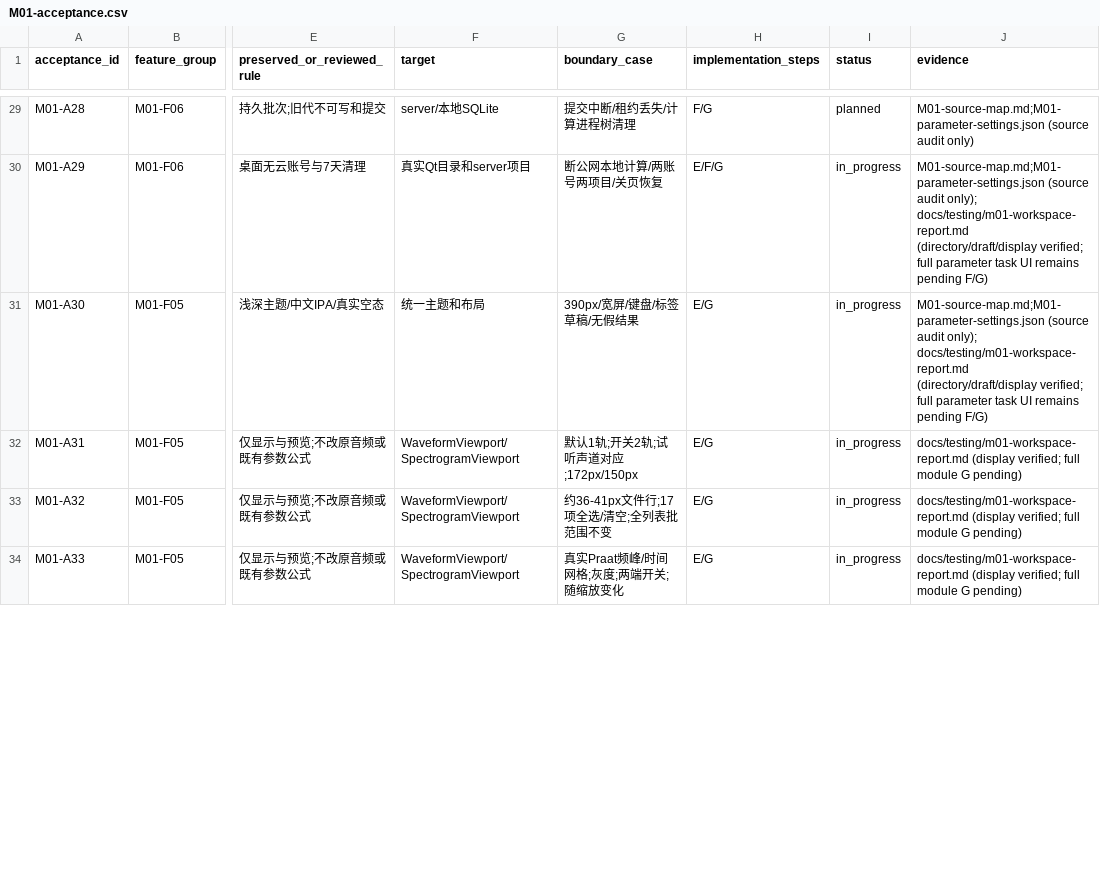
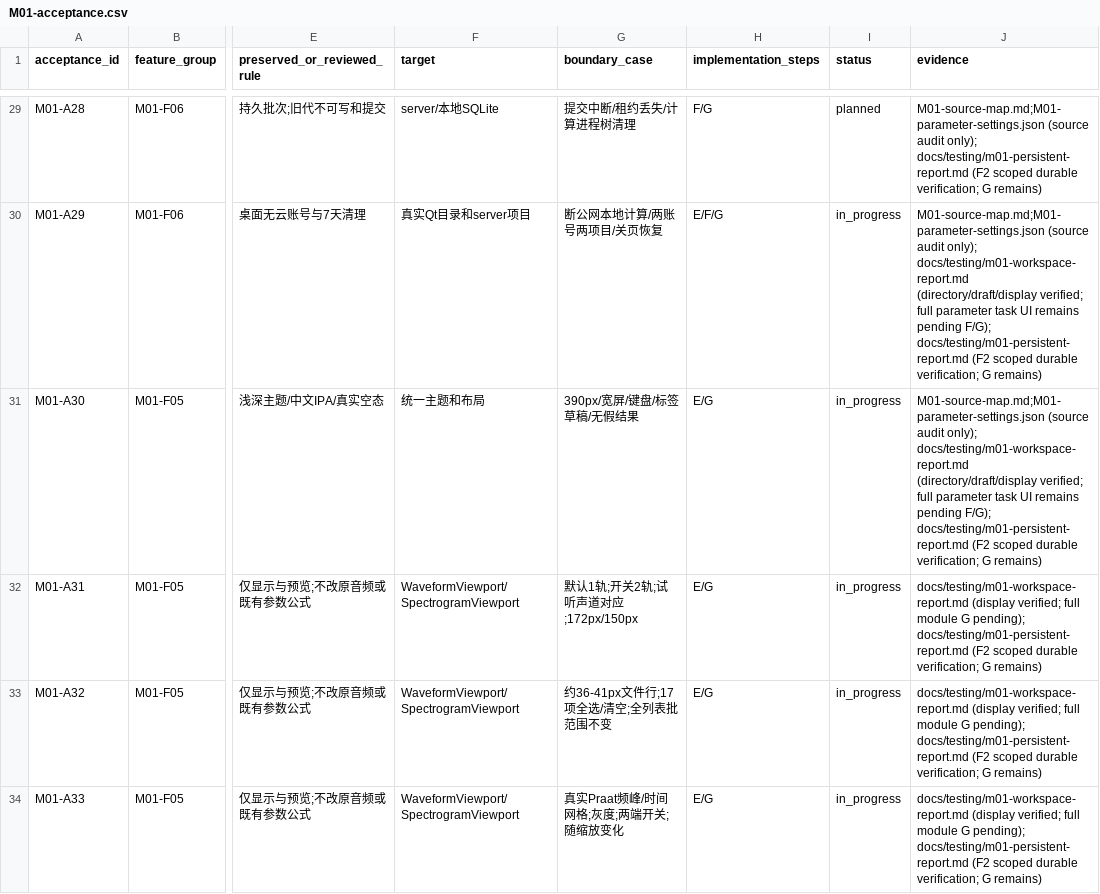
Before and after one commit to Nephelium/PhoneticToolbox, a CSV file: docs/modules/evidence/M01-acceptance.csv, drawn as a sheet; only a part is shown, gaps mark what is left out; the diff covers the shown part only; the diff names each change by its address in the sheet, - before the commit and + after, or states it on an @@ line.

Commit message:
feat(m01): persist acoustic batches and publish desktop and web results

```diff
--- a/docs/modules/evidence/M01-acceptance.csv
+++ b/docs/modules/evidence/M01-acceptance.csv
-J29 (evidence): …(source audit only)
+J29 (evidence): …(source audit only); docs/testing/m01-persistent-report.md (F2 scoped durable verification; G remains)
-J30:J31 (evidence): …remains pending F/G)
+J30:J31 (evidence): …remains pending F/G); docs/testing/m01-persistent-report.md (F2 scoped durable verification; G remains)
-J32:J34 (evidence): …module G pending)
+J32:J34 (evidence): …module G pending); docs/testing/m01-persistent-report.md (F2 scoped durable verification; G remains)
```
Also changed, not shown: 33 edited cells elsewhere in this file, 57 other files.
